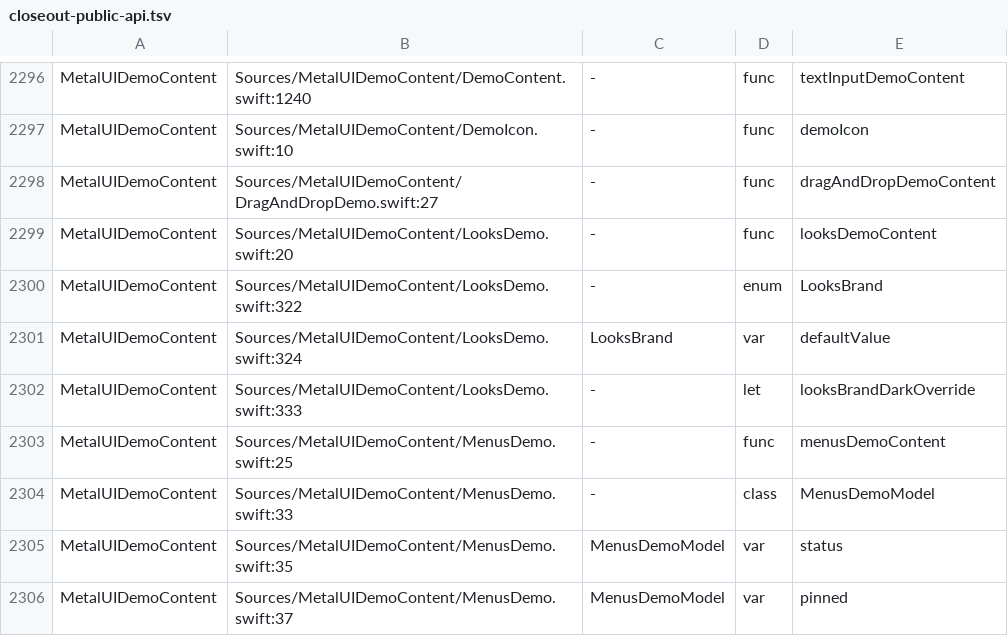
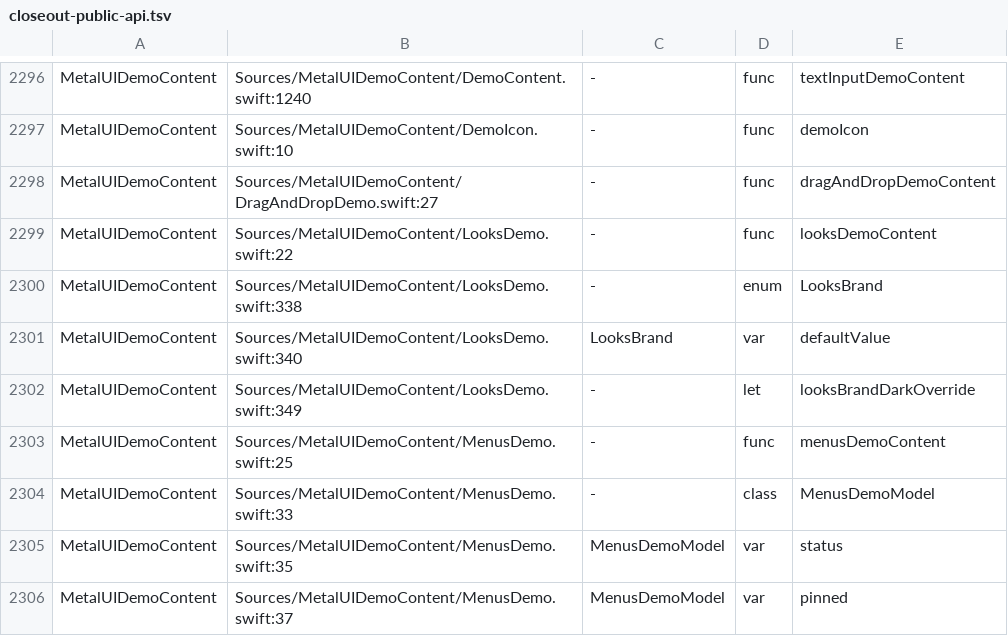
Before and after one commit to mburger89/MetalUI, a TSV file: docs/probes/closeout-public-api.tsv, drawn as a sheet; only a part is shown, gaps mark what is left out.

```diff
--- a/docs/probes/closeout-public-api.tsv
+++ b/docs/probes/closeout-public-api.tsv
@@ -2298,6 +2298,6 @@ MetalUIDemoContent	Sources/MetalUIDemoContent/DemoIcon.swift:10	-	func	demoIcon
 MetalUIDemoContent	Sources/MetalUIDemoContent/DragAndDropDemo.swift:27	-	func	dragAndDropDemoContent
-MetalUIDemoContent	Sources/MetalUIDemoContent/LooksDemo.swift:20	-	func	looksDemoContent
-MetalUIDemoContent	Sources/MetalUIDemoContent/LooksDemo.swift:322	-	enum	LooksBrand
-MetalUIDemoContent	Sources/MetalUIDemoContent/LooksDemo.swift:324	LooksBrand	var	defaultValue
-MetalUIDemoContent	Sources/MetalUIDemoContent/LooksDemo.swift:333	-	let	looksBrandDarkOverride
+MetalUIDemoContent	Sources/MetalUIDemoContent/LooksDemo.swift:22	-	func	looksDemoContent
+MetalUIDemoContent	Sources/MetalUIDemoContent/LooksDemo.swift:338	-	enum	LooksBrand
+MetalUIDemoContent	Sources/MetalUIDemoContent/LooksDemo.swift:340	LooksBrand	var	defaultValue
+MetalUIDemoContent	Sources/MetalUIDemoContent/LooksDemo.swift:349	-	let	looksBrandDarkOverride
 MetalUIDemoContent	Sources/MetalUIDemoContent/MenusDemo.swift:25	-	func	menusDemoContent
```
Also changed, not shown: 7 other files.
